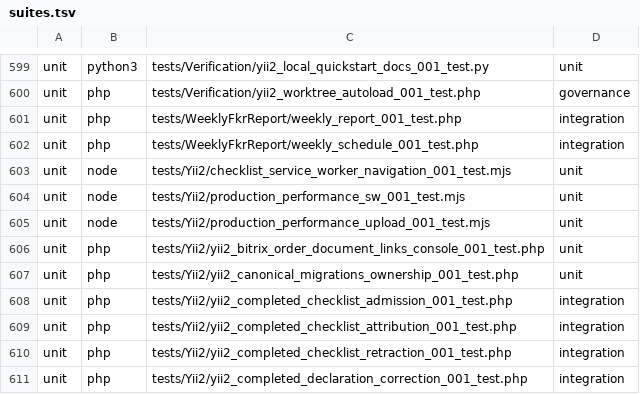
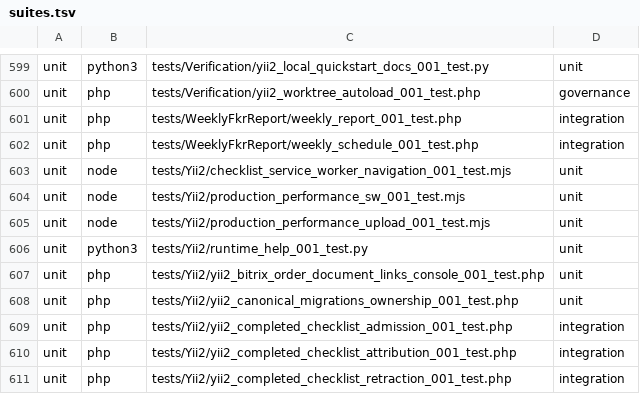
Before and after one commit to Antropophag/fm, a TSV file: tools/verification/suites.tsv, drawn as a sheet; only a part is shown, gaps mark what is left out; the shorter side is filled out with more unchanged rows.

Commit message:
test(help): cover guide routes in Yii HTTP and clean Docker deployment

```diff
--- a/tools/verification/suites.tsv
+++ b/tools/verification/suites.tsv
@@ -605,2 +605,3 @@ unit	node	tests/Yii2/production_performance_sw_001_test.mjs	unit
 unit	node	tests/Yii2/production_performance_upload_001_test.mjs	unit
+unit	python3	tests/Yii2/runtime_help_001_test.py	unit
 unit	php	tests/Yii2/yii2_bitrix_order_document_links_console_001_test.php	unit
```
Also changed, not shown: 7 other files.
